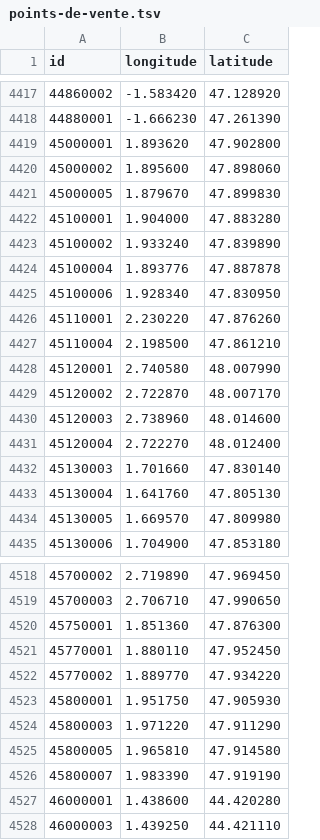
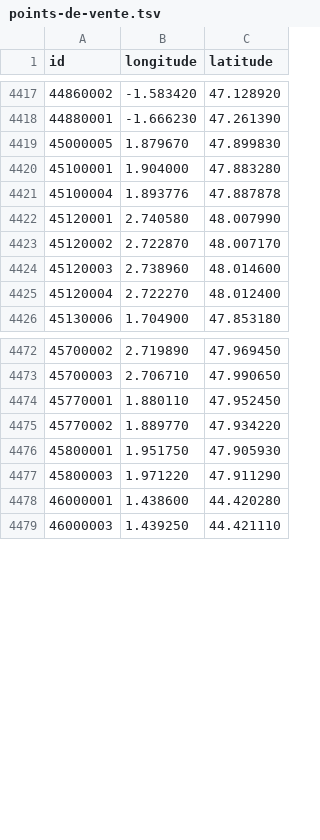
Before and after one commit to prix-carburant/prix-carburant-data, a TSV file: points-de-vente.tsv, drawn as a sheet; only a part is shown, gaps mark what is left out; the diff covers the shown part only.

```diff
--- a/points-de-vente.tsv
+++ b/points-de-vente.tsv
@@ -4418,11 +4418,5 @@ id	longitude	latitude
 44880001	-1.666230	47.261390
-45000001	1.893620	47.902800
-45000002	1.895600	47.898060
 45000005	1.879670	47.899830
 45100001	1.904000	47.883280
-45100002	1.933240	47.839890
 45100004	1.893776	47.887878
-45100006	1.928340	47.830950
-45110001	2.230220	47.876260
-45110004	2.198500	47.861210
 45120001	2.740580	48.007990
@@ -4431,5 +4425,2 @@ id	longitude	latitude
 45120004	2.722270	48.012400
-45130003	1.701660	47.830140
-45130004	1.641760	47.805130
-45130005	1.669570	47.809980
 45130006	1.704900	47.853180
@@ -4519,3 +4473,2 @@ id	longitude	latitude
 45700003	2.706710	47.990650
-45750001	1.851360	47.876300
 45770001	1.880110	47.952450
@@ -4524,4 +4477,2 @@ id	longitude	latitude
 45800003	1.971220	47.911290
-45800005	1.965810	47.914580
-45800007	1.983390	47.919190
 46000001	1.438600	44.420280
```
Also changed, not shown: 1 added row and 38 removed rows elsewhere in this file, prix-nationaux.tsv, 2 other files.
